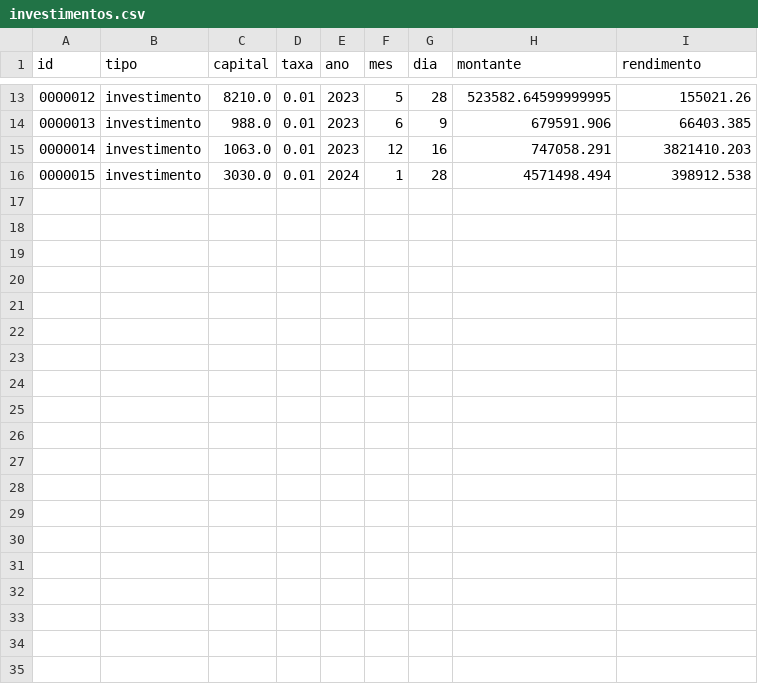
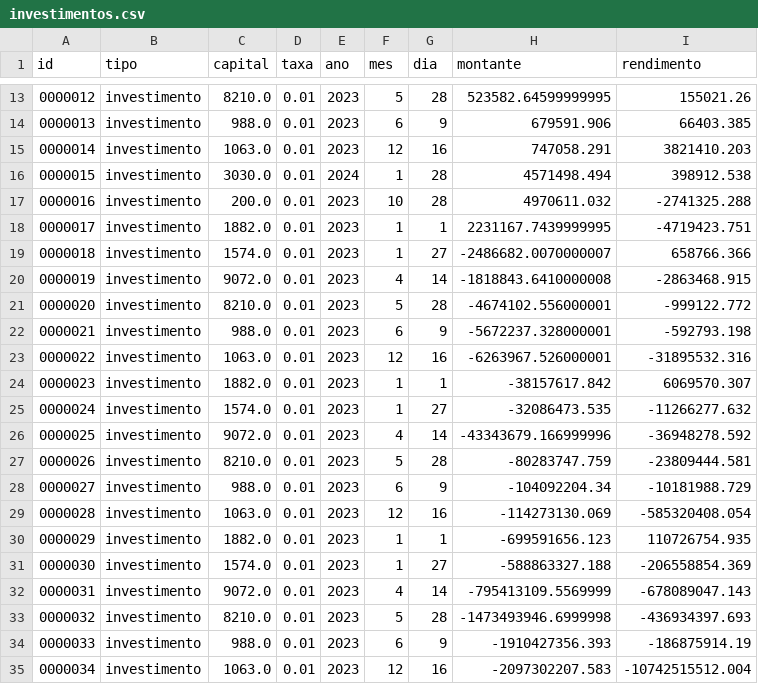
Before and after one commit to mayjulianap/Santander-Coders-2023-ED, a CSV file: projeto_LPII/database/investimentos.csv, drawn as a sheet; only a part is shown, gaps mark what is left out.

```diff
--- a/projeto_LPII/database/investimentos.csv
+++ b/projeto_LPII/database/investimentos.csv
@@ -16 +16,20 @@ id,tipo,capital,taxa,ano,mes,dia,montante,rendimento
 0000015,investimento,3030.0,0.01,2024,1,28,4571498.494,398912.538
+0000016,investimento,200.0,0.01,2023,10,28,4970611.032,-2741325.288
+0000017,investimento,1882.0,0.01,2023,1,1,2231167.7439999995,-4719423.751
+0000018,investimento,1574.0,0.01,2023,1,27,-2486682.0070000007,658766.366
+0000019,investimento,9072.0,0.01,2023,4,14,-1818843.6410000008,-2863468.915
+0000020,investimento,8210.0,0.01,2023,5,28,-4674102.556000001,-999122.772
+0000021,investimento,988.0,0.01,2023,6,9,-5672237.328000001,-592793.198
+0000022,investimento,1063.0,0.01,2023,12,16,-6263967.526000001,-31895532.316
+0000023,investimento,1882.0,0.01,2023,1,1,-38157617.842,6069570.307
+0000024,investimento,1574.0,0.01,2023,1,27,-32086473.535,-11266277.632
+0000025,investimento,9072.0,0.01,2023,4,14,-43343679.166999996,-36948278.592
+0000026,investimento,8210.0,0.01,2023,5,28,-80283747.759,-23809444.581
+0000027,investimento,988.0,0.01,2023,6,9,-104092204.34,-10181988.729
+0000028,investimento,1063.0,0.01,2023,12,16,-114273130.069,-585320408.054
+0000029,investimento,1882.0,0.01,2023,1,1,-699591656.123,110726754.935
+0000030,investimento,1574.0,0.01,2023,1,27,-588863327.188,-206558854.369
+0000031,investimento,9072.0,0.01,2023,4,14,-795413109.5569999,-678089047.143
+0000032,investimento,8210.0,0.01,2023,5,28,-1473493946.6999998,-436934397.693
+0000033,investimento,988.0,0.01,2023,6,9,-1910427356.393,-186875914.19
+0000034,investimento,1063.0,0.01,2023,12,16,-2097302207.583,-10742515512.004
```
Also changed, not shown: projeto_LPII/database/movimentacoes.csv, 4 other files.
